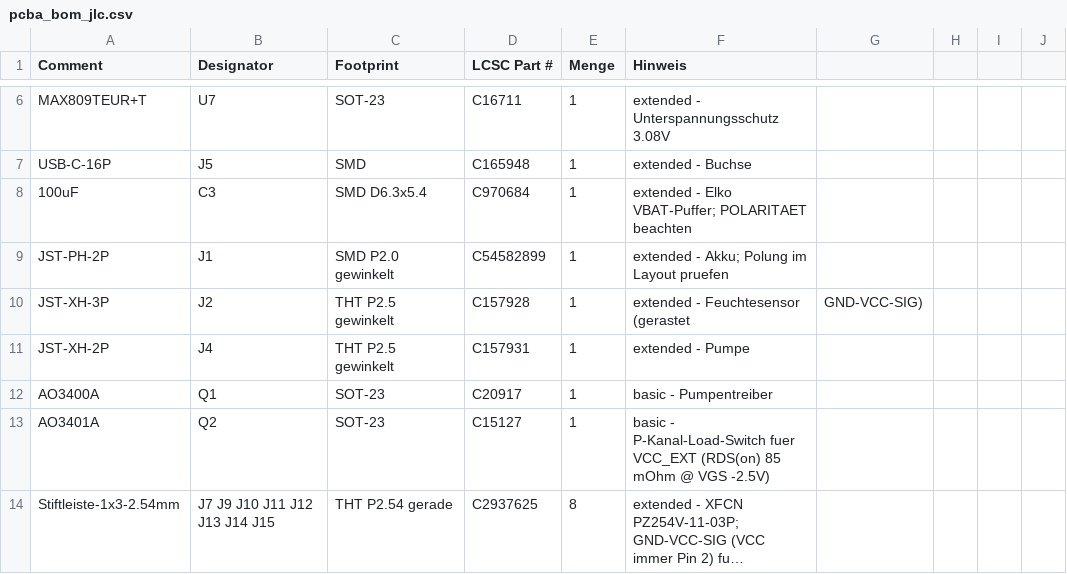
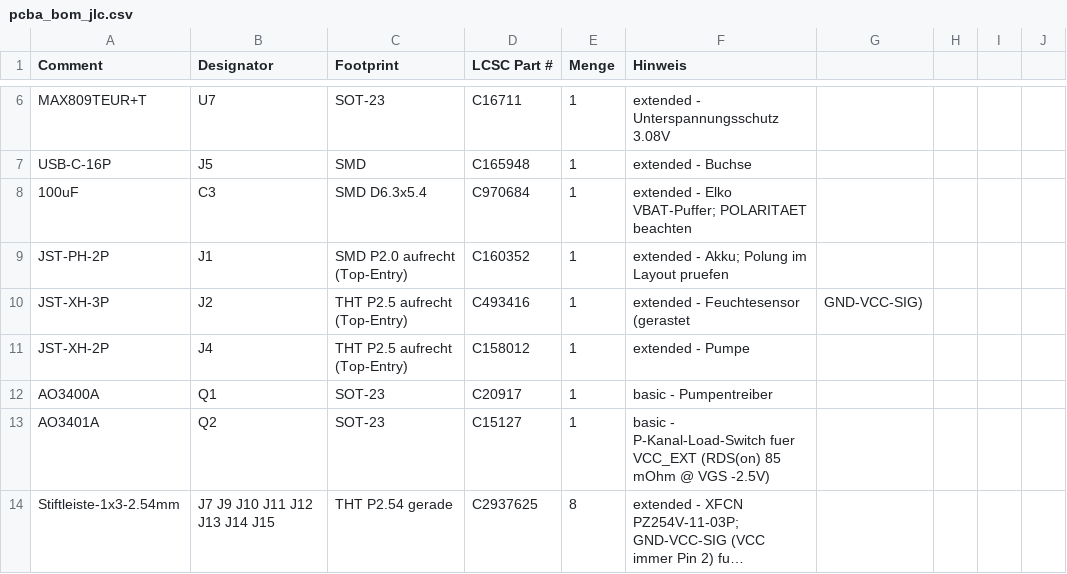
Before and after one commit to HermieTheTermi/cannabis-autopot, a CSV file: hardware/pcba_bom_jlc.csv, drawn as a sheet; only a part is shown, gaps mark what is left out; long unchanged cells end in ….

Commit message:
Stecker J1/J2/J4 auf aufrecht (Top-Entry) umgestellt — gehen jetzt nach oben raus
Schaltplan (live in EasyEDA geaendert) + Repo nachgezogen:
- J1 Akku:   C54582899 (S2B-PH-SM4-TB, SMD liegend)  -> C160352 (B2B-PH-SM4-TB, SMD aufrecht)
- J2 Sensor: C157928  (S3B-XH-A, THT gewinkelt)      -> C493416 (B3B-XH-A-BK, THT aufrecht)
- J4 Pumpe:  C157931  (S2B-XH-A, THT gewinkelt)      -> C158012 (B2B-XH-A, THT aufrecht)
Nebeneffekt: die aufrechten Typen haben deutlich mehr Lager (J4 203.889 statt 2, J2 19.594).

Vorgehen im Editor: Pins getrennt, Bauteil geloescht, neu platziert, Designator + uniqueId
wiederhergestellt, Pins wieder verbunden. Beweis der Unveraendertheit: Pin-fuer-Pin-Diff gegen
die Baseline vor der Aenderung = 0 Abweichungen, 50 Netze und 249 Pins unveraendert.

PCB: pcb import-changes, Dialog per Browser bestaetigt — der Import meldet fuer alle drei
"Modify Footprint" (nicht Delete/Add), weil die uniqueId erhalten blieb. PCB-Bauteilzahl
80 vor und nach dem Import, Positionen/Drehlagen unveraendert. J1s supplierId im PCB auf
C160352 korrigiert.

Repo: hardware/schaltplan_v1.md (Bauteil- und Pin-Tabelle + Rueckschau), pcba_bom_jlc.csv,
pcba_verfuegbarkeit_jlc.md, README.md.

Restpunkt (dokumentiert, nicht elektrisch): sch gate Stage "clusters" meldet einen
Lesbarkeits-Overlap J1 <-> TP3 (10 x 3 Einheiten). layout-lint, check, bridge-check und
drc sind gruen.

```diff
--- a/hardware/pcba_bom_jlc.csv
+++ b/hardware/pcba_bom_jlc.csv
@@ -8,5 +8,5 @@ USB-C-16P,J5,SMD,C165948,1,extended - Buchse
 100uF,C3,SMD D6.3x5.4,C970684,1,extended - Elko VBAT-Puffer; POLARITAET beachten
-JST-PH-2P,J1,SMD P2.0 gewinkelt,C54582899,1,extended - Akku; Polung im Layout pruefen
-JST-XH-3P,J2,THT P2.5 gewinkelt,C157928,1,extended - Feuchtesensor (gerastet, GND-VCC-SIG)
-JST-XH-2P,J4,THT P2.5 gewinkelt,C157931,1,extended - Pumpe
+JST-PH-2P,J1,SMD P2.0 aufrecht (Top-Entry),C160352,1,extended - Akku; Polung im Layout pruefen
+JST-XH-3P,J2,THT P2.5 aufrecht (Top-Entry),C493416,1,extended - Feuchtesensor (gerastet, GND-VCC-SIG)
+JST-XH-2P,J4,THT P2.5 aufrecht (Top-Entry),C158012,1,extended - Pumpe
 AO3400A,Q1,SOT-23,C20917,1,basic - Pumpentreiber
```
Also changed, not shown: 3 other files.
